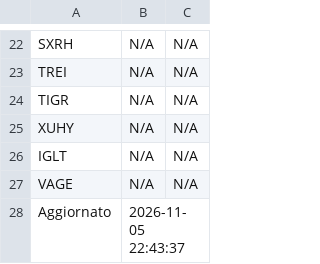
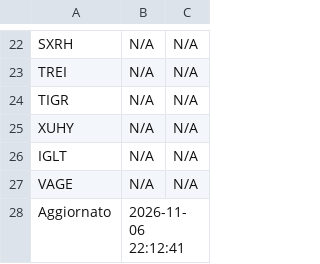
Before and after one commit to pitone276/etf-bot, a CSV file: etf_data.csv, drawn as a sheet; only a part is shown, gaps mark what is left out.

```diff
--- a/etf_data.csv
+++ b/etf_data.csv
@@ -27,2 +27,2 @@ IGLT,N/A,N/A
 VAGE,N/A,N/A
-Aggiornato,2026-11-05 22:43:37,
+Aggiornato,2026-11-06 22:12:41,
```
